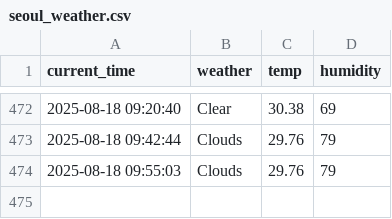
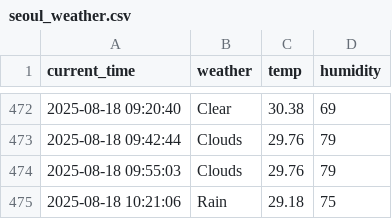
Before and after one commit to shlee135/weather, a CSV file: seoul_weather.csv, drawn as a sheet; only a part is shown, gaps mark what is left out.

```diff
--- a/seoul_weather.csv
+++ b/seoul_weather.csv
@@ -474 +474,2 @@ current_time,weather,temp,humidity
 2025-08-18 09:55:03,Clouds,29.76,79
+2025-08-18 10:21:06,Rain,29.18,75
```
